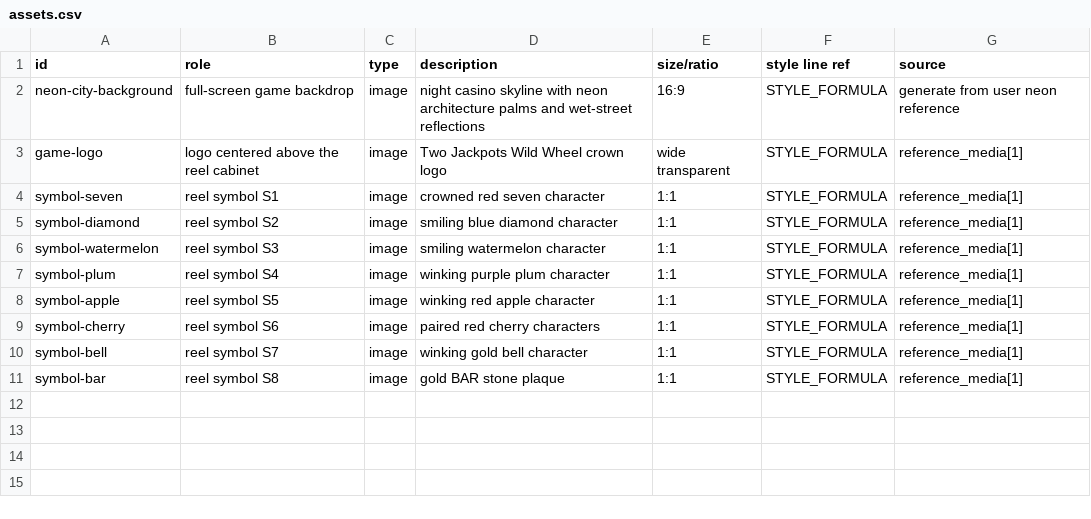
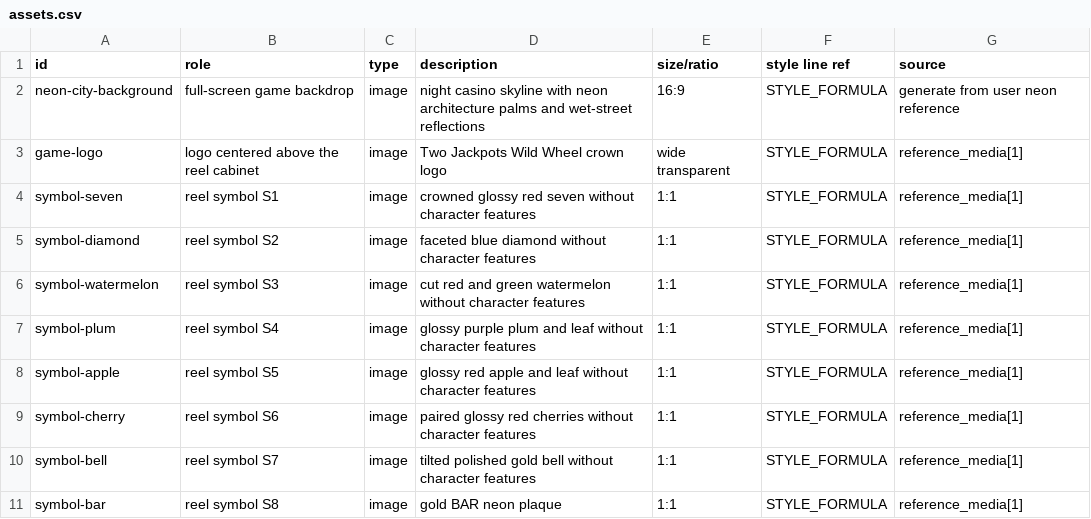
Before and after one commit to NikolaSirakov3/double-jackpot, a CSV file: design/assets.csv, drawn as a sheet.

```diff
--- a/design/assets.csv
+++ b/design/assets.csv
@@ -3,9 +3,9 @@ neon-city-background,full-screen game backdrop,image,night casino skyline with n
 game-logo,logo centered above the reel cabinet,image,Two Jackpots Wild Wheel crown logo,wide transparent,STYLE_FORMULA,reference_media[1]
-symbol-seven,reel symbol S1,image,crowned red seven character,1:1,STYLE_FORMULA,reference_media[1]
-symbol-diamond,reel symbol S2,image,smiling blue diamond character,1:1,STYLE_FORMULA,reference_media[1]
-symbol-watermelon,reel symbol S3,image,smiling watermelon character,1:1,STYLE_FORMULA,reference_media[1]
-symbol-plum,reel symbol S4,image,winking purple plum character,1:1,STYLE_FORMULA,reference_media[1]
-symbol-apple,reel symbol S5,image,winking red apple character,1:1,STYLE_FORMULA,reference_media[1]
-symbol-cherry,reel symbol S6,image,paired red cherry characters,1:1,STYLE_FORMULA,reference_media[1]
-symbol-bell,reel symbol S7,image,winking gold bell character,1:1,STYLE_FORMULA,reference_media[1]
-symbol-bar,reel symbol S8,image,gold BAR stone plaque,1:1,STYLE_FORMULA,reference_media[1]
+symbol-seven,reel symbol S1,image,crowned glossy red seven without character features,1:1,STYLE_FORMULA,reference_media[1]
+symbol-diamond,reel symbol S2,image,faceted blue diamond without character features,1:1,STYLE_FORMULA,reference_media[1]
+symbol-watermelon,reel symbol S3,image,cut red and green watermelon without character features,1:1,STYLE_FORMULA,reference_media[1]
+symbol-plum,reel symbol S4,image,glossy purple plum and leaf without character features,1:1,STYLE_FORMULA,reference_media[1]
+symbol-apple,reel symbol S5,image,glossy red apple and leaf without character features,1:1,STYLE_FORMULA,reference_media[1]
+symbol-cherry,reel symbol S6,image,paired glossy red cherries without character features,1:1,STYLE_FORMULA,reference_media[1]
+symbol-bell,reel symbol S7,image,tilted polished gold bell without character features,1:1,STYLE_FORMULA,reference_media[1]
+symbol-bar,reel symbol S8,image,gold BAR neon plaque,1:1,STYLE_FORMULA,reference_media[1]
```
Also changed, not shown: 8 other files.
